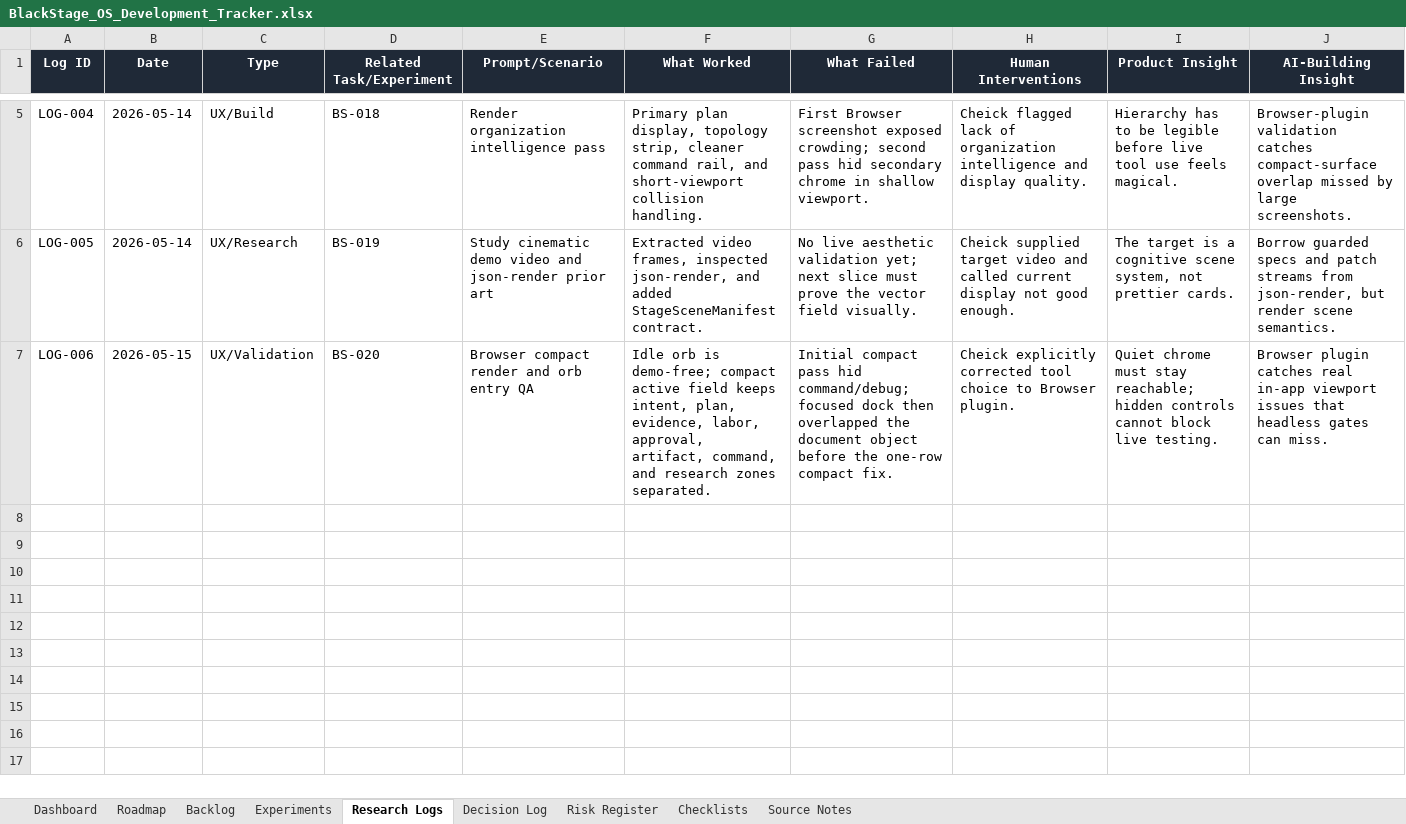
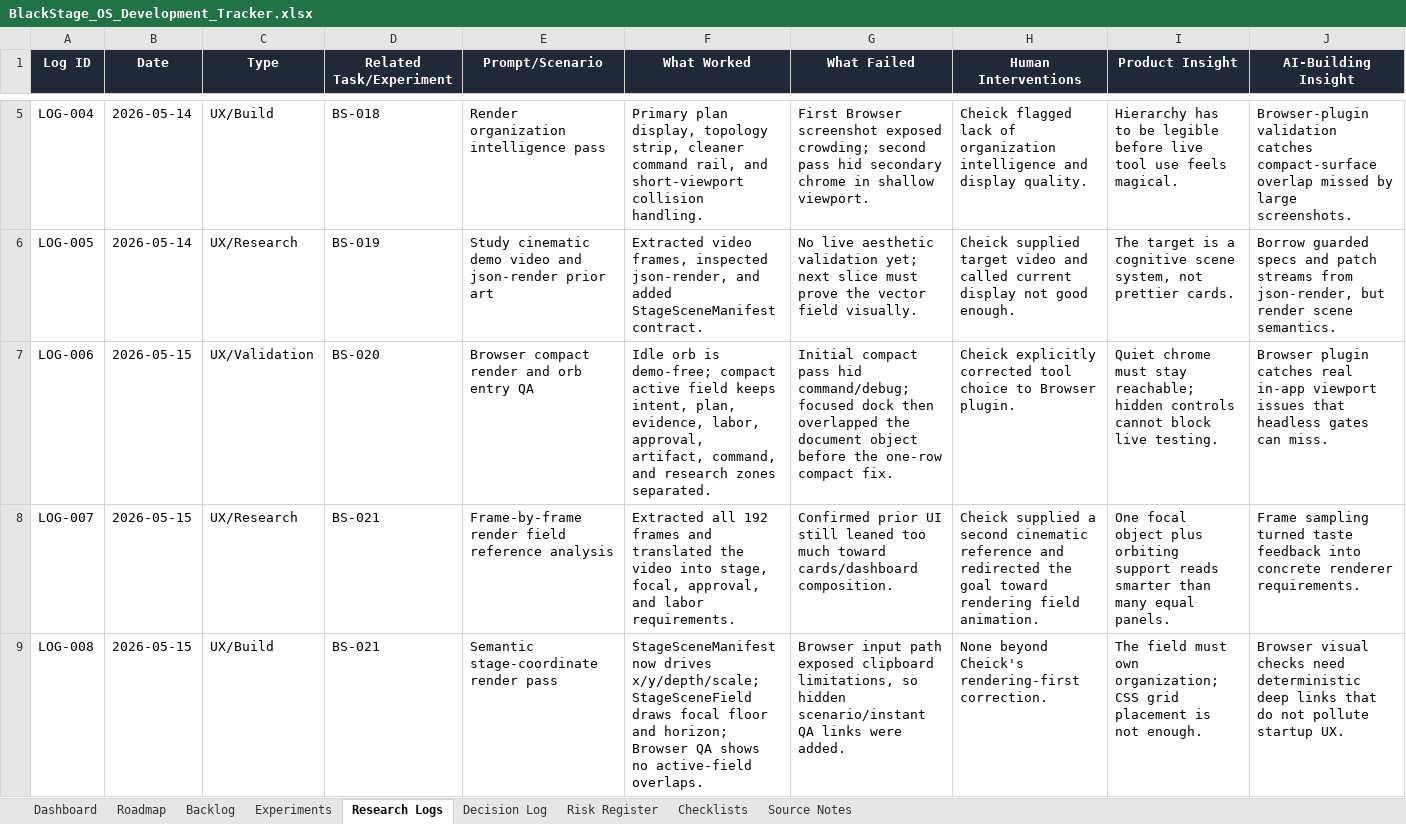
Before and after one commit to CheickDiakite-yikes/black-stage-os, an Excel workbook: BlackStage_OS_Development_Tracker.xlsx, sheet Research Logs, drawn as a sheet; only a part is shown, gaps mark what is left out; values as stored, in another font and other column widths than the file's, no borders; table styles not drawn; rows hold the shown columns only; the diff names each change by its address in the sheet, - before the commit and + after, or states it on an @@ line.

Commit message:
Build cinematic stage scene field

```diff
--- a/BlackStage_OS_Development_Tracker.xlsx (sheet Research Logs)
+++ b/BlackStage_OS_Development_Tracker.xlsx (sheet Research Logs)
+row 8: LOG-007 | 2026-05-15 | UX/Research | BS-021 | Frame-by-frame render field reference analysis | Extracted all 192 frames and translated the video into stage, focal, approval, and labor requirements. | Confirmed prior UI still leaned too much toward cards/dashboard composition. | Cheick supplied a second cinematic reference and redirected the goal toward rendering field animation. | One focal object plus orbiting support reads smarter than many equal panels. | Frame sampling turned taste feedback into concrete renderer requirements.
+row 9: LOG-008 | 2026-05-15 | UX/Build | BS-021 | Semantic stage-coordinate render pass | StageSceneManifest now drives x/y/depth/scale; StageSceneField draws focal floor and horizon; Browser QA shows no active-field overlaps. | Browser input path exposed clipboard limitations, so hidden scenario/instant QA links were added. | None beyond Cheick's rendering-first correction. | The field must own organization; CSS grid placement is not enough. | Browser visual checks need deterministic deep links that do not pollute startup UX.
```
Also changed, not shown: sheet Backlog, sheet Decision Log, 14 other files.
